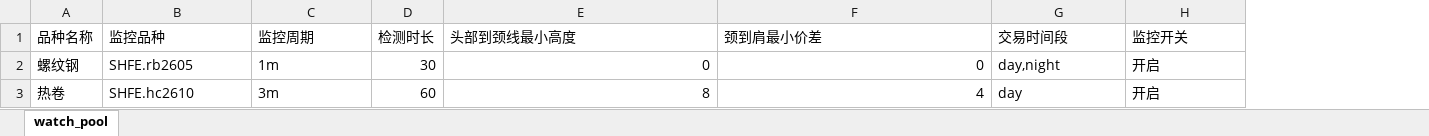
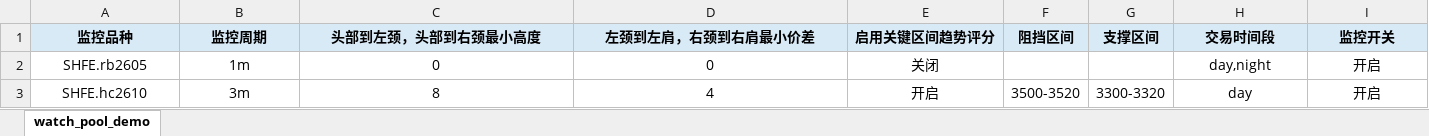
Before and after one commit to GGBYJK/lianghua, an Excel workbook: backend/demo.xlsx, sheet watch_pool_demo, drawn as a sheet; values as stored, in another font and other column widths than the file's, no borders; removed rows and columns are numbered as before the commit, all else as after; the diff names each change by its address in the sheet, - before the commit and + after, or states it on an @@ line.

```diff
--- a/backend/demo.xlsx (sheet watch_pool_demo)
+++ b/backend/demo.xlsx (sheet watch_pool_demo)
-sheet tab: watch_pool
+sheet tab: watch_pool_demo
-column A (品种名称), rows 2-3: 螺纹钢 | 热卷
-column D (检测时长), rows 2-3: 30 | 60
+column E (启用关键区间趋势评分), rows 2-3: 关闭 | 开启
+column F (阻挡区间), row 3: 3500-3520
+column G (支撑区间), row 3: 3300-3320
@@ A1:B1 fill: none → #D9EAF7, bold: off → on @@
-A1:B3 alignment: left
+A1:B3 alignment: center
-C1: 头部到颈线最小高度
+C1: 头部到左颈，头部到右颈最小高度
@@ C1:D1 fill: none → #D9EAF7, bold: off → on, alignment: left → center @@
-D1: 颈到肩最小价差
+D1: 左颈到左肩，右颈到右肩最小价差
@@ H1:I1 fill: none → #D9EAF7, bold: off → on @@
-H1:I3 alignment: left
+H1:I3 alignment: center
-C2:D3 alignment: right
+C2:D3 alignment: center
```
Also changed, not shown: 4 other files.
